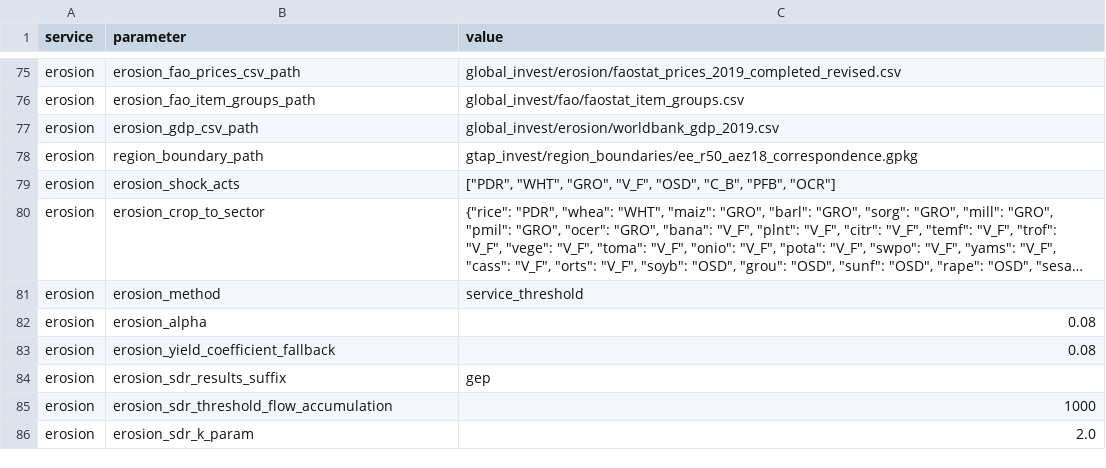
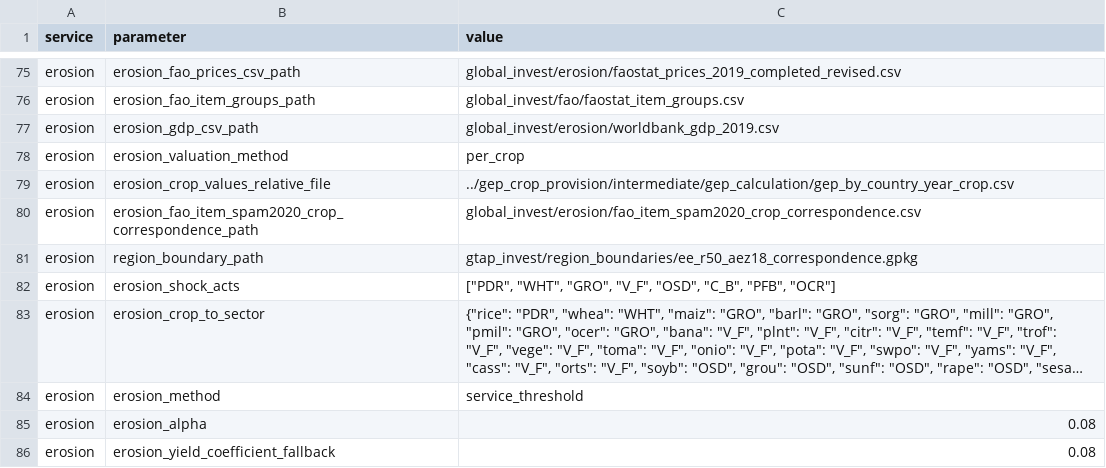
Before and after one commit to NatCapTEEMs/global_invest_dev, a CSV file: global_invest/input_template/es_parameters.csv, drawn as a sheet; only a part is shown, gaps mark what is left out; the shorter side is filled out with more unchanged rows; long unchanged cells end in …; the diff names each change by its address in the sheet, - before the commit and + after, or states it on an @@ line.

Commit message:
erosion: per-crop valuation in the GEP tree, each item at its own elasticity
per_crop_valuation values each FAO item at its own elasticity where the
table lists one, otherwise at its SPAM crop's, and gep_calculation reads the
result when erosion_valuation_method is per_crop. The task joins the GEP tree
only. The GTAP seam keeps its tree, and its reuse signatures leave the three
new settings out through an optional ignore argument on the signature helpers.

```diff
--- a/global_invest/input_template/es_parameters.csv
+++ b/global_invest/input_template/es_parameters.csv
+row 78: erosion | erosion_valuation_method | per_crop
+row 79: erosion | erosion_crop_values_relative_file | ../gep_crop_provision/intermediate/gep_calculation/gep_by_country_year_crop.csv
+row 80: erosion | erosion_fao_item_spam2020_crop_correspondence_path | global_invest/erosion/fao_item_spam2020_crop_correspondence.csv
```
Also changed, not shown: 6 other files.
